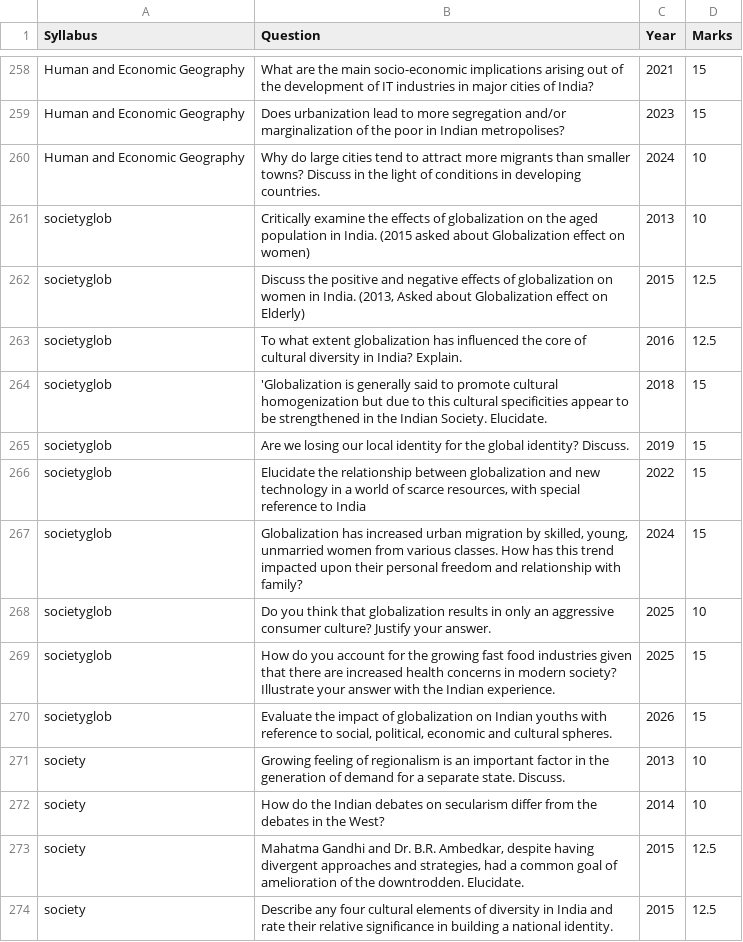
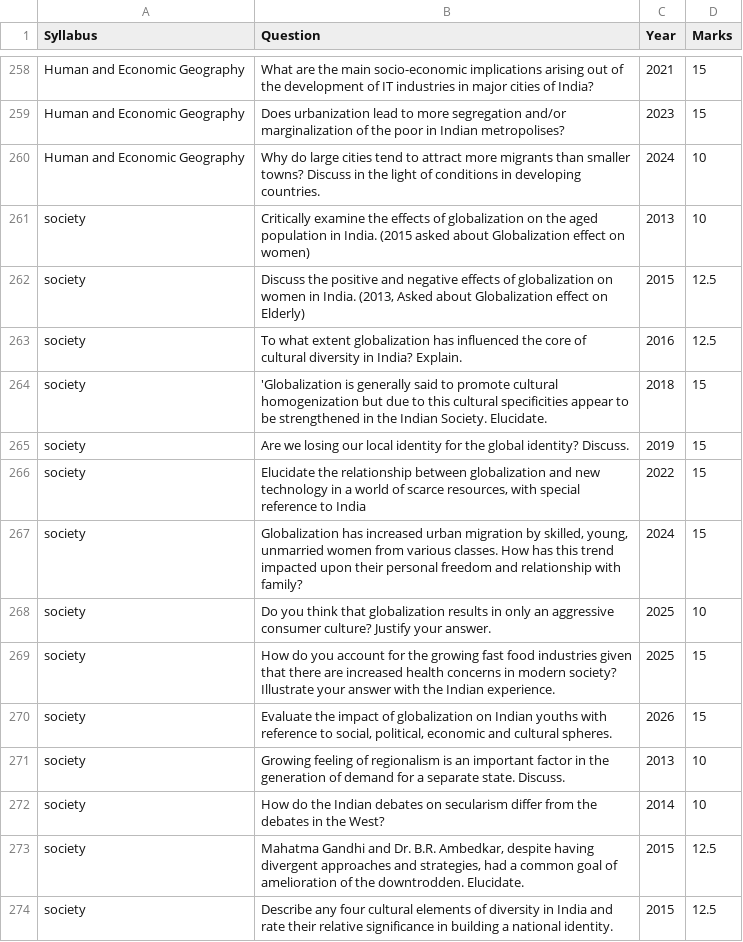
Before and after one commit to khokcha9-ops/QCAB-Generator, a CSV file: GS 1.csv, drawn as a sheet; only a part is shown, gaps mark what is left out.

Commit message:
Update GS 1.csv

```diff
--- a/GS 1.csv
+++ b/GS 1.csv
@@ -262,12 +262,12 @@ Human and Economic Geography,Does urbanization lead to more segregation and/or m
 Human and Economic Geography,Why do large cities tend to attract more migrants than smaller towns? Discuss in the light of conditions in developing countries.,2024,10
-societyglob,Critically examine the effects of globalization on the aged population in India. (2015 asked about Globalization effect on women),2013,10
-societyglob,"Discuss the positive and negative effects of globalization on women in India. (2013, Asked about Globalization effect on Elderly)",2015,12.5
-societyglob,To what extent globalization has influenced the core of cultural diversity in India? Explain.,2016,12.5
-societyglob,'Globalization is generally said to promote cultural homogenization but due to this cultural specificities appear to be strengthened in the Indian Society. Elucidate.,2018,15
-societyglob,Are we losing our local identity for the global identity? Discuss. ,2019,15
-societyglob," Elucidate the relationship between globalization and new technology in a world of scarce resources, with special reference to India",2022,15
-societyglob,"Globalization has increased urban migration by skilled, young, unmarried women from various classes. How has this trend impacted upon their personal freedom and relationship with family?",2024,15
-societyglob,Do you think that globalization results in only an aggressive consumer culture? Justify your answer.,2025,10
-societyglob,How do you account for the growing fast food industries given that there are increased health concerns in modern society? Illustrate your answer with the Indian experience.,2025,15
-societyglob,"Evaluate the impact of globalization on Indian youths with reference to social, political, economic and cultural spheres.",2026,15
+society,Critically examine the effects of globalization on the aged population in India. (2015 asked about Globalization effect on women),2013,10
+society,"Discuss the positive and negative effects of globalization on women in India. (2013, Asked about Globalization effect on Elderly)",2015,12.5
+society,To what extent globalization has influenced the core of cultural diversity in India? Explain.,2016,12.5
+society,'Globalization is generally said to promote cultural homogenization but due to this cultural specificities appear to be strengthened in the Indian Society. Elucidate.,2018,15
+society,Are we losing our local identity for the global identity? Discuss. ,2019,15
+society," Elucidate the relationship between globalization and new technology in a world of scarce resources, with special reference to India",2022,15
+society,"Globalization has increased urban migration by skilled, young, unmarried women from various classes. How has this trend impacted upon their personal freedom and relationship with family?",2024,15
+society,Do you think that globalization results in only an aggressive consumer culture? Justify your answer.,2025,10
+society,How do you account for the growing fast food industries given that there are increased health concerns in modern society? Illustrate your answer with the Indian experience.,2025,15
+society,"Evaluate the impact of globalization on Indian youths with reference to social, political, economic and cultural spheres.",2026,15
 society,Growing feeling of regionalism is an important factor in the generation of demand for a separate state. Discuss.,2013,10
```
